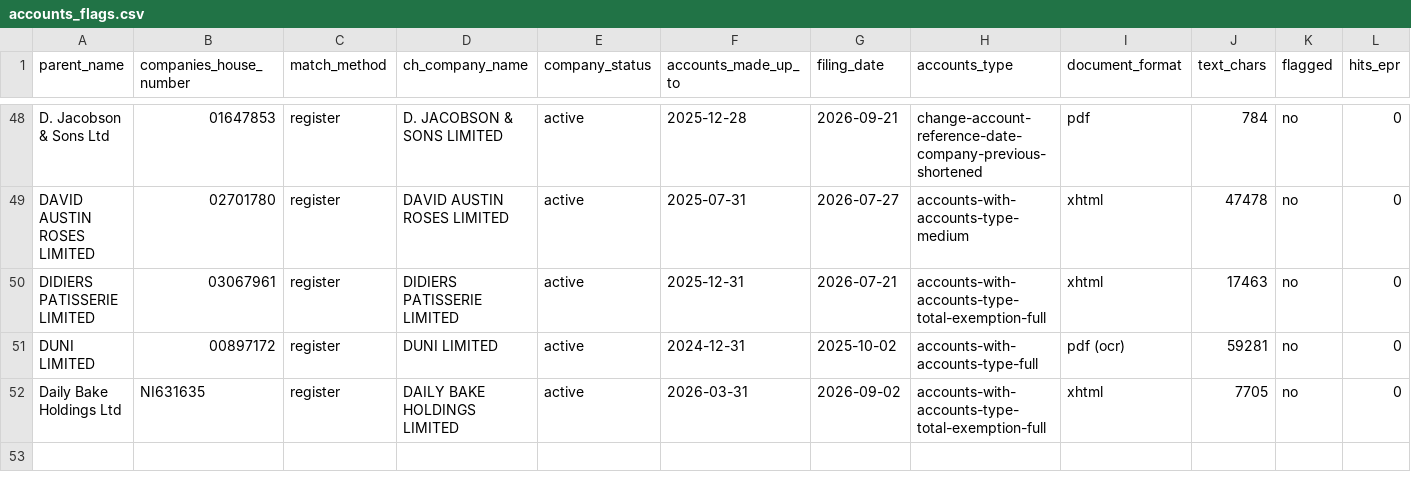
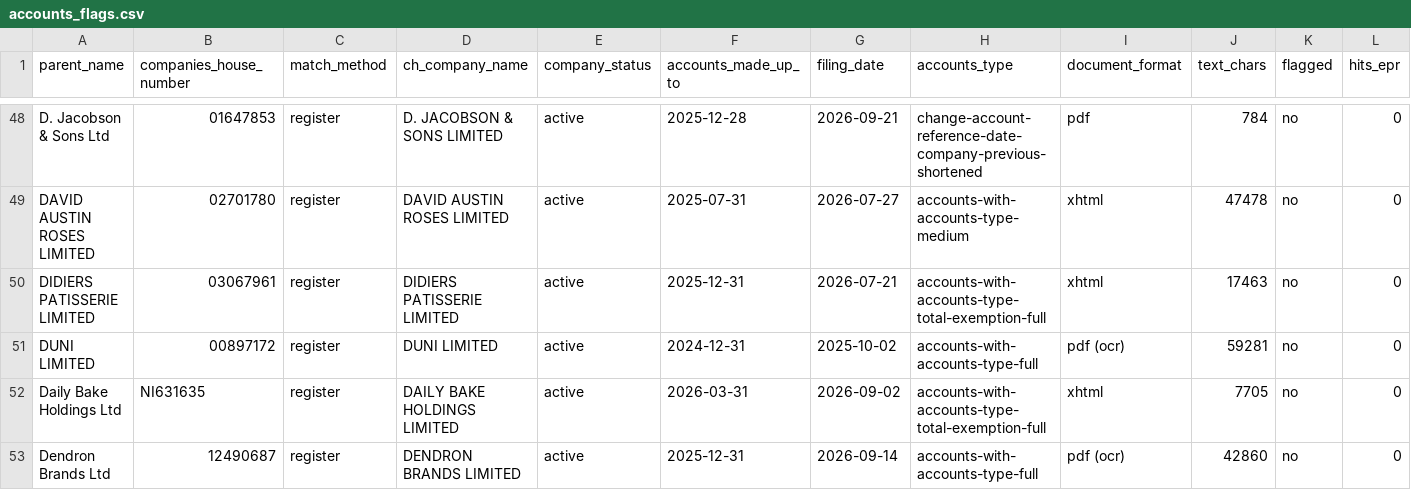
Before and after one commit to JTlonghornEcov/first, a CSV file: prospecting/data/accounts_flags.csv, drawn as a sheet; only a part is shown, gaps mark what is left out; rows hold the shown columns only; the diff names each change by its address in the sheet, - before the commit and + after, or states it on an @@ line.

```diff
--- a/prospecting/data/accounts_flags.csv
+++ b/prospecting/data/accounts_flags.csv
+row 53: Dendron Brands Ltd | 12490687 | register | DENDRON BRANDS LIMITED | active | 2025-12-31 | 2026-09-14 | accounts-with-accounts-type-full | pdf (ocr) | 42860 | no | 0
```
